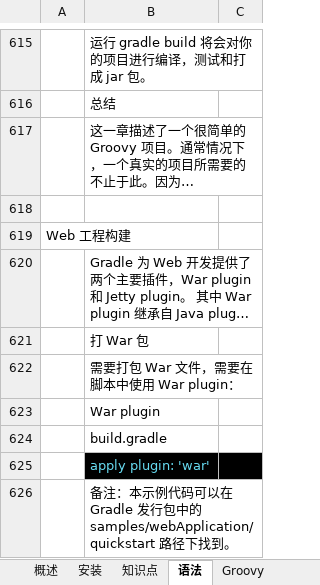
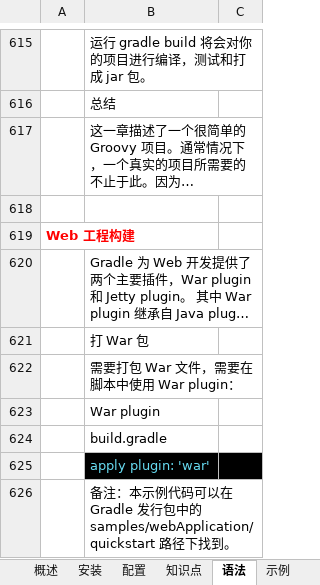
Before and after one commit to guo7892000/StudyNotes, an Excel workbook: 10_Java/学习笔记_包管理_Gradle.xlsx, sheet 语法, drawn as a sheet; only a part is shown, gaps mark what is left out; long unchanged cells end in …; values as stored, in another font and other column widths than the file's, no borders; the diff names each change by its address in the sheet, - before the commit and + after, or states it on an @@ line.

```diff
--- a/10_Java/学习笔记_包管理_Gradle.xlsx (sheet 语法)
+++ b/10_Java/学习笔记_包管理_Gradle.xlsx (sheet 语法)
-sheet tab: Groovy
+sheet tab: 配置
@@ A619 bold: off → on, text colour: black → #FF0000 @@
```
Also changed, not shown: sheet 安装, sheet 概述, sheet 参考, charts or pictures, 01_C#/学习笔记_开发工具_VisualStudio.xlsx, 2 other files.
